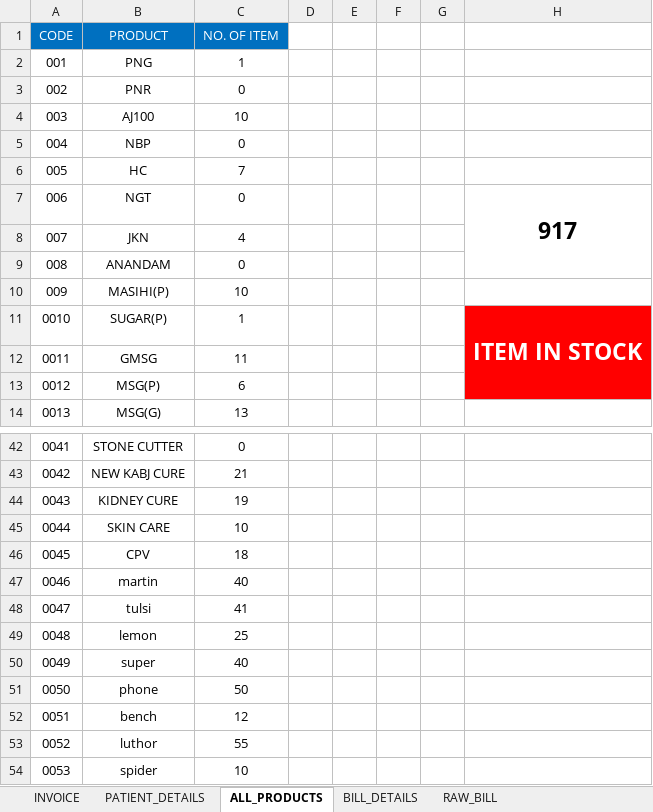
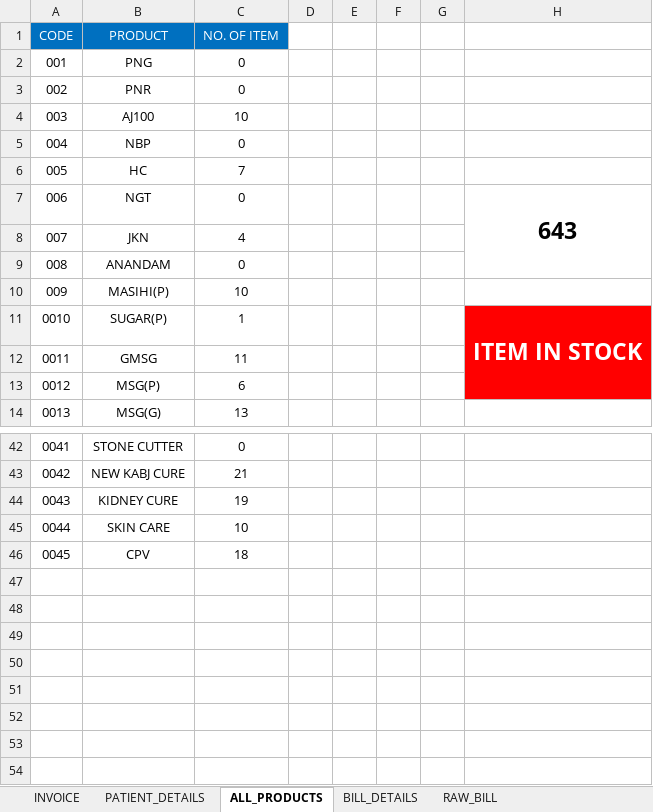
Before and after one commit to Talib111/IMP_EXCEL, an Excel workbook: Invoice_jh_aus.xlsm, sheet ALL_PRODUCTS, drawn as a sheet; only a part is shown, gaps mark what is left out; values as stored, in another font and other column widths than the file's, no borders; conditional formats not drawn; the diff names each change by its address in the sheet, - before the commit and + after, or states it on an @@ line.

```diff
--- a/Invoice_jh_aus.xlsm (sheet ALL_PRODUCTS)
+++ b/Invoice_jh_aus.xlsm (sheet ALL_PRODUCTS)
-C2 (NO. OF ITEM): 1
+C2 (NO. OF ITEM): 0
-H7: 917
+H7: 643
-row 47: 0046 | martin | 40
-row 48: 0047 | tulsi | 41
-row 49: 0048 | lemon | 25
-row 50: 0049 | super | 40
-row 51: 0050 | phone | 50
-row 52: 0051 | bench | 12
-row 53: 0052 | luthor | 55
-row 54: 0053 | spider | 10
```
Also changed, not shown: sheet INVOICE, sheet PATIENT_DETAILS, sheet BILL_DETAILS, sheet RAW_BILL, charts or pictures.
